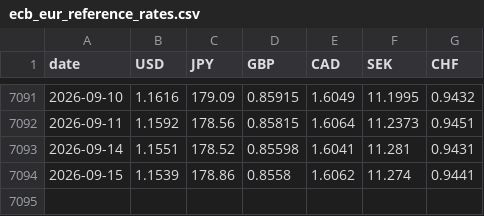
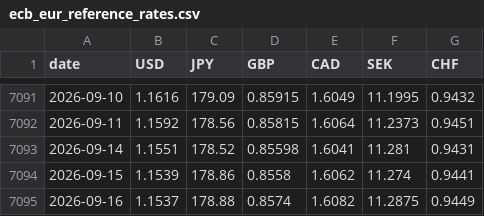
Before and after one commit to kksimsr/macro-data-cache, a CSV file: data/market/ecb_eur_reference_rates.csv, drawn as a sheet; only a part is shown, gaps mark what is left out; the diff names each change by its address in the sheet, - before the commit and + after, or states it on an @@ line.

```diff
--- a/data/market/ecb_eur_reference_rates.csv
+++ b/data/market/ecb_eur_reference_rates.csv
+row 7095: 2026-09-16 | 1.1537 | 178.88 | 0.8574 | 1.6082 | 11.2875 | 0.9449
```
Also changed, not shown: data/market/us_10y_daily.csv, data/market/us_2y_daily.csv, 19 other files.
